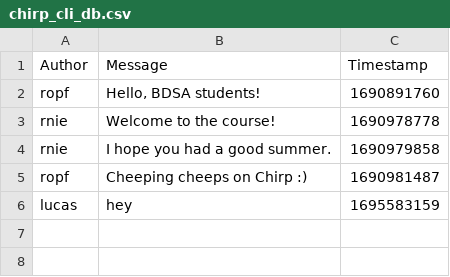
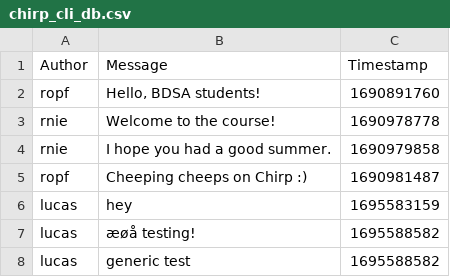
Before and after one commit to ITU-BDSA23-GROUP21/Chirp, a CSV file: data/chirp_cli_db.csv, drawn as a sheet.

```diff
--- a/data/chirp_cli_db.csv
+++ b/data/chirp_cli_db.csv
@@ -6 +6,3 @@ ropf,"Cheeping cheeps on Chirp :)",1690981487
 lucas,hey,1695583159
+lucas,æøå testing!,1695588582
+lucas,generic test,1695588582
```
Also changed, not shown: 2 other files.
